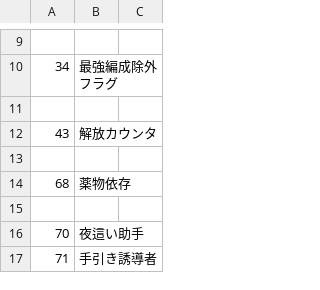
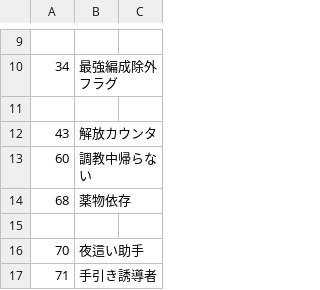
Before and after one commit to wamekukyouzin/eratohoK, a CSV file: CSV/CFLAG.CSV, drawn as a sheet; only a part is shown, gaps mark what is left out; the diff names each change by its address in the sheet, - before the commit and + after, or states it on an @@ line.

```diff
--- a/CSV/CFLAG.CSV
+++ b/CSV/CFLAG.CSV
-row 13: (empty)
+row 13: 60 | 調教中帰らない
```
Also changed, not shown: 3 other files.
